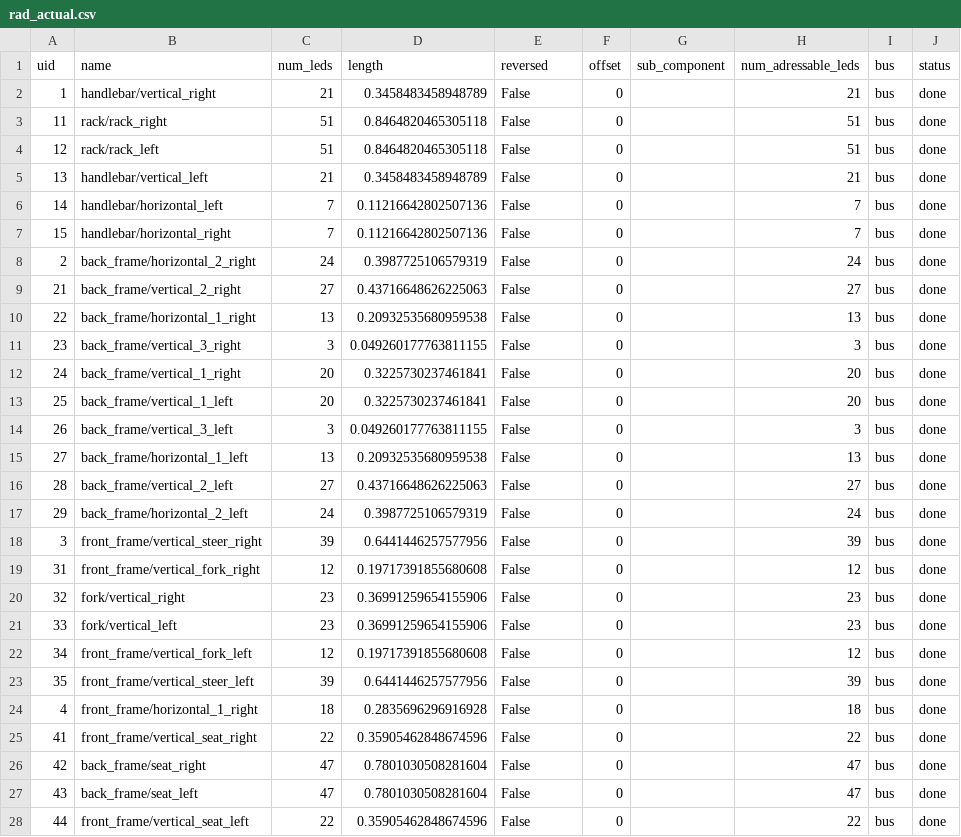
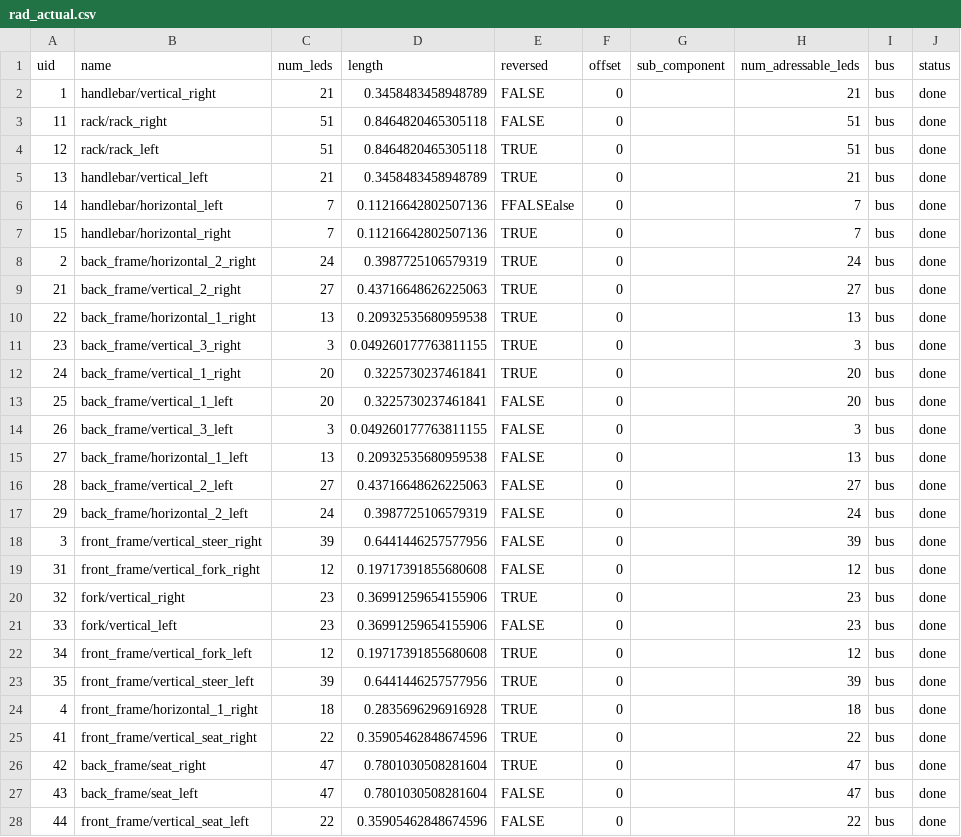
Before and after one commit to pitzer/funky_lights, a CSV file: config/rad_actual.csv, drawn as a sheet; only a part is shown; the diff covers the shown part only; the diff names each change by its address in the sheet, - before the commit and + after, or states it on an @@ line.

Commit message:
Reverse some strips and update config

```diff
--- a/config/rad_actual.csv
+++ b/config/rad_actual.csv
-E2:E3 (reversed): False
+E2:E3 (reversed): FALSE
-E4:E5 (reversed): False
+E4:E5 (reversed): TRUE
-E6 (reversed): False
+E6 (reversed): FFALSEalse
-E7:E12 (reversed): False
+E7:E12 (reversed): TRUE
-E13:E19 (reversed): False
+E13:E19 (reversed): FALSE
-E20 (reversed): False
+E20 (reversed): TRUE
-E21 (reversed): False
+E21 (reversed): FALSE
-E22:E26 (reversed): False
+E22:E26 (reversed): TRUE
-E27:E28 (reversed): False
+E27:E28 (reversed): FALSE
```
Also changed, not shown: 1 edited cell elsewhere in this file, 2 other files.
